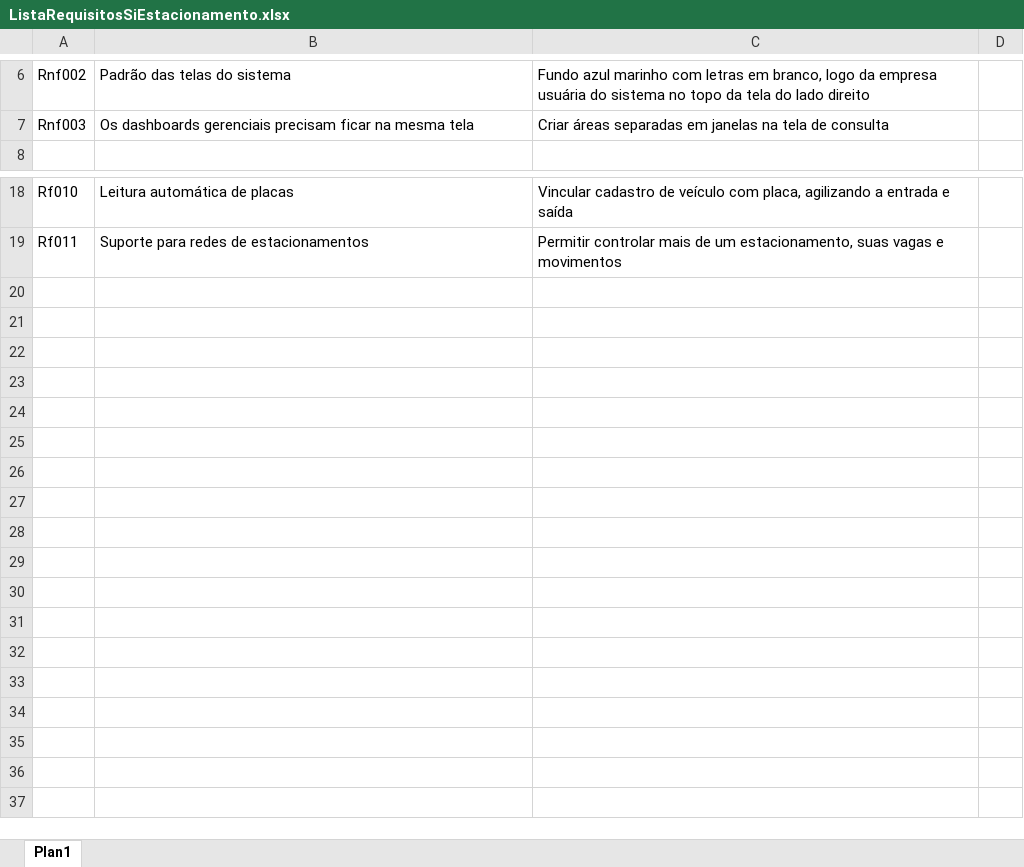
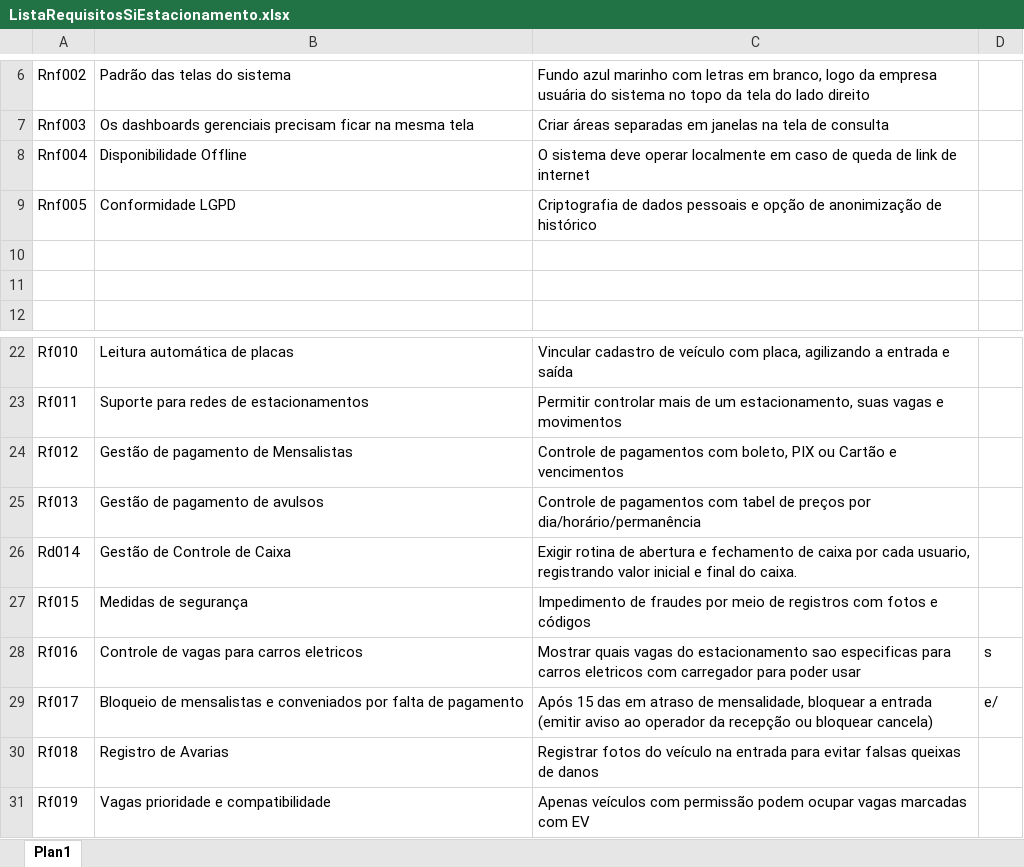
Before and after one commit to mariacervenka/estacionamento_aulabusiness, an Excel workbook: PastaDocsEngenhariaSw/ListaRequisitosSiEstacionamento.xlsx, sheet Plan1, drawn as a sheet; only a part is shown, gaps mark what is left out; values as stored, in another font and other column widths than the file's, no borders; the diff names each change by its address in the sheet, - before the commit and + after, or states it on an @@ line.

Commit message:
3 versao da lista brainstotming

```diff
--- a/PastaDocsEngenhariaSw/ListaRequisitosSiEstacionamento.xlsx (sheet Plan1)
+++ b/PastaDocsEngenhariaSw/ListaRequisitosSiEstacionamento.xlsx (sheet Plan1)
+row 8: Rnf004 | Disponibilidade Offline | O sistema deve operar localmente em caso de queda de link de internet
+row 9: Rnf005 | Conformidade LGPD | Criptografia de dados pessoais e opção de anonimização de histórico
+row 10: (empty)
+row 11: (empty)
+row 24: Rf012 | Gestão de pagamento de Mensalistas | Controle de pagamentos com boleto, PIX ou Cartão e vencimentos
+row 25: Rf013 | Gestão de pagamento de avulsos | Controle de pagamentos com tabel de preços por dia/horário/permanência
+row 26: Rd014 | Gestão de Controle de Caixa | Exigir rotina de abertura e fechamento de caixa por cada usuario, registrando valor inicial e final do caixa.
+row 27: Rf015 | Medidas de segurança | Impedimento de fraudes por meio de registros com fotos e códigos
+row 28: Rf016 | Controle de vagas para carros eletricos | Mostrar quais vagas do estacionamento sao especificas para carros eletricos com carregador para poder usar | s
+row 29: Rf017 | Bloqueio de mensalistas e conveniados por falta de pagamento | Após 15 das em atraso de mensalidade, bloquear a entrada (emitir aviso ao operador da recepção ou bloquear cancela) | e/
+row 30: Rf018 | Registro de Avarias | Registrar fotos do veículo na entrada para evitar falsas queixas de danos
+row 31: Rf019 | Vagas prioridade e compatibilidade | Apenas veículos com permissão podem ocupar vagas marcadas com EV
```
